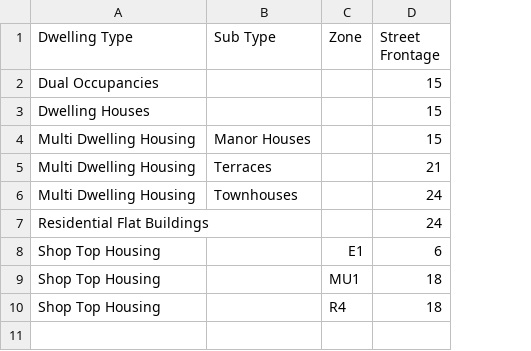
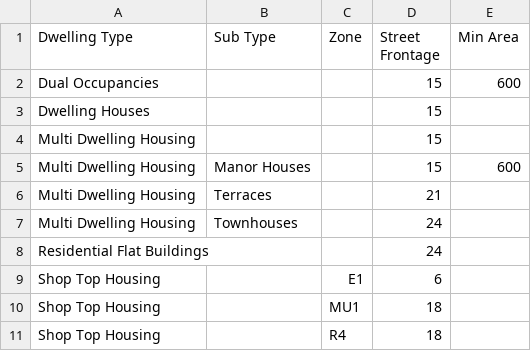
Before and after one commit to spitfire8790/nexus, a CSV file: public/data/dcp/dcp.csv, drawn as a sheet; addresses are those after the commit; the diff names each change by its address in the sheet, - before the commit and + after, or states it on an @@ line.

```diff
--- a/public/data/dcp/dcp.csv
+++ b/public/data/dcp/dcp.csv
+column E (Min Area), row 2: 600; row 5: 600
+row 4: Multi Dwelling Housing |  |  | 15
```
Also changed, not shown: 17 other files.
